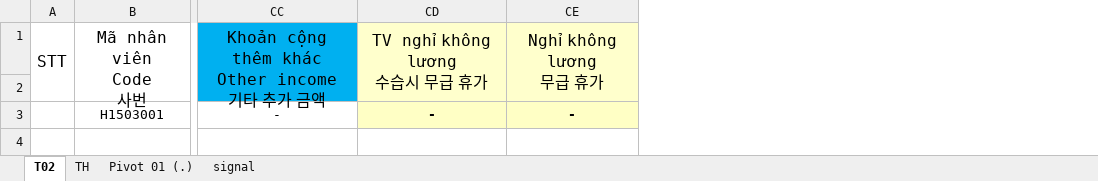
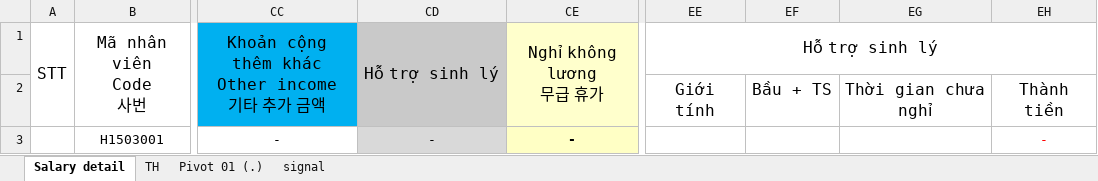
Before and after one commit to DangLinh92/DOTNET, an Excel workbook: ASP.NET CORE/HRMNS/HRMS/wwwroot/templates/Salary_Detail.xlsx, sheet Salary detail, drawn as a sheet; only a part is shown, gaps mark what is left out; values as stored, in another font and other column widths than the file's, no borders; conditional formats not drawn; ↵ is a line break in a cell; the diff names each change by its address in the sheet, - before the commit and + after, or states it on an @@ line.

```diff
--- a/ASP.NET CORE/HRMNS/HRMS/wwwroot/templates/Salary_Detail.xlsx (sheet Salary detail)
+++ b/ASP.NET CORE/HRMNS/HRMS/wwwroot/templates/Salary_Detail.xlsx (sheet Salary detail)
-sheet tab: T02
+sheet tab: Salary detail
+column EE, rows 1-2: Hỗ trợ sinh lý | Giới tính
+column EF, row 2: Bầu + TS
+column EG, row 2: Thời gian chưa nghỉ
+column EH, rows 2-3: Thành tiền | -
-CD1: TV nghỉ không lương ↵ 수습시 무급 휴가
+CD1: Hỗ trợ sinh lý
-CD1:CD2 fill: #FFFFCC
+CD1:CD2 fill: #C9C9C9
@@ CD3 fill: #FFFFC5 → #D9D9D9, bold: on → off @@
```
Also changed, not shown: formulas that keep their value, 43 other files.
